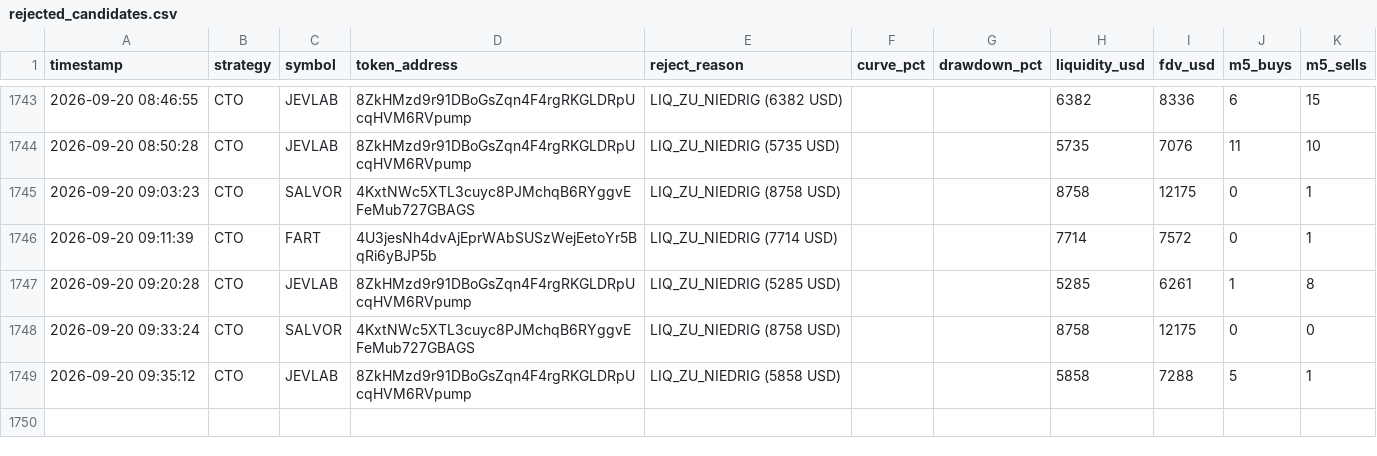
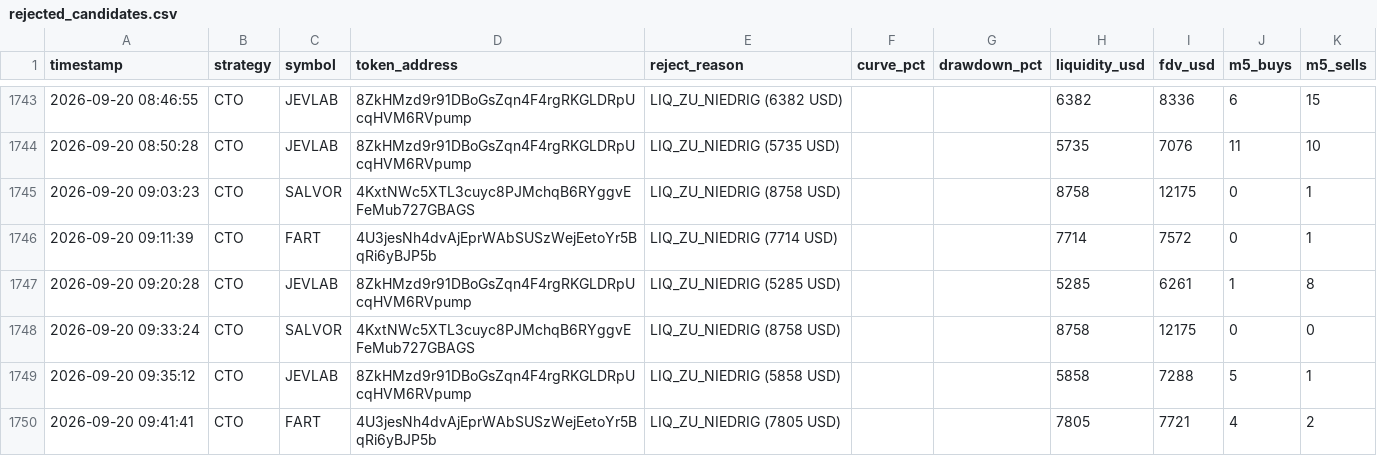
Before and after one commit to Jubosaurus/solana-meme-paperbot, a CSV file: rejected_candidates.csv, drawn as a sheet; only a part is shown, gaps mark what is left out.

```diff
--- a/rejected_candidates.csv
+++ b/rejected_candidates.csv
@@ -1749 +1749,2 @@ timestamp,strategy,symbol,token_address,reject_reason,curve_pct,drawdown_pct,liq
 2026-09-20 09:35:12,CTO,JEVLAB,8ZkHMzd9r91DBoGsZqn4F4rgRKGLDRpUcqHVM6RVpump,LIQ_ZU_NIEDRIG (5858 USD),,,5858,7288,5,1
+2026-09-20 09:41:41,CTO,FART,4U3jesNh4dvAjEprWAbSUSzWejEetoYr5BqRi6yBJP5b,LIQ_ZU_NIEDRIG (7805 USD),,,7805,7721,4,2
```
